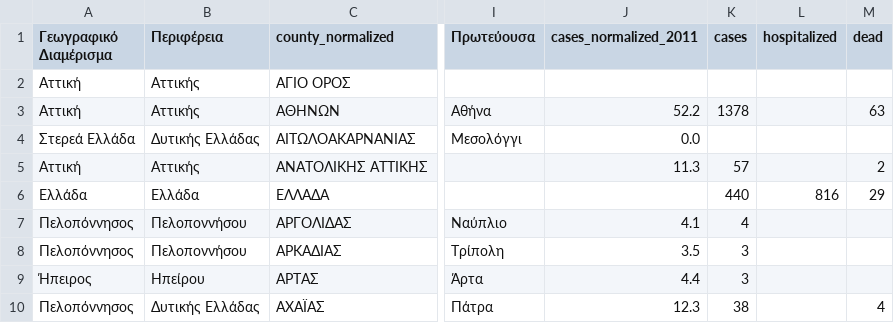
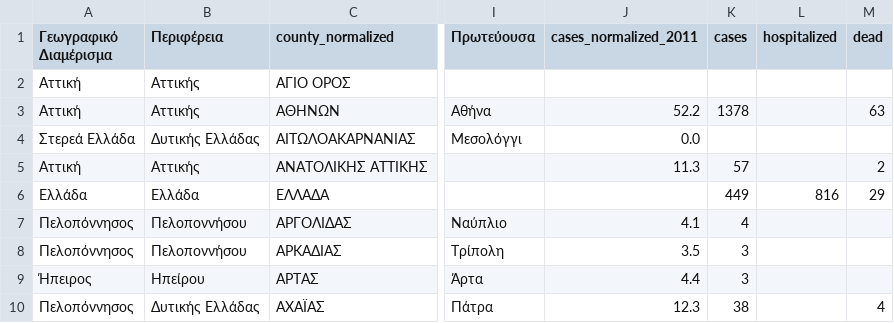
Before and after one commit to Covid-19-Response-Greece/covid19-greece-api, a CSV file: data/greece/iMEdD-Lab/greece.csv, drawn as a sheet; only a part is shown, gaps mark what is left out; the diff names each change by its address in the sheet, - before the commit and + after, or states it on an @@ line.

```diff
--- a/data/greece/iMEdD-Lab/greece.csv
+++ b/data/greece/iMEdD-Lab/greece.csv
-K6 (cases): 440
+K6 (cases): 449
```
Also changed, not shown: data/greece/Regions/western_macedonia_daily_reports.csv, data/greece/iMEdD-Lab/greeceTimeline.csv, 1 other file.
